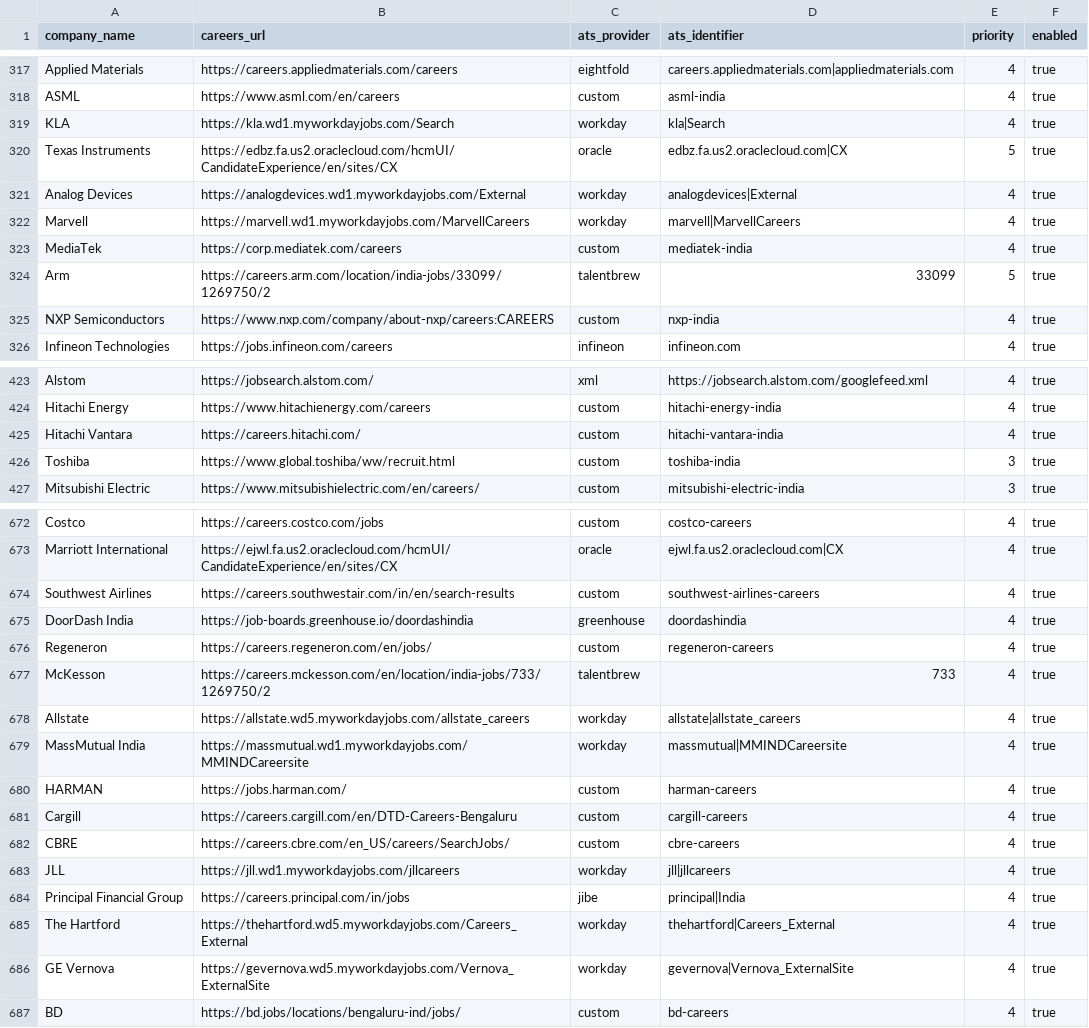
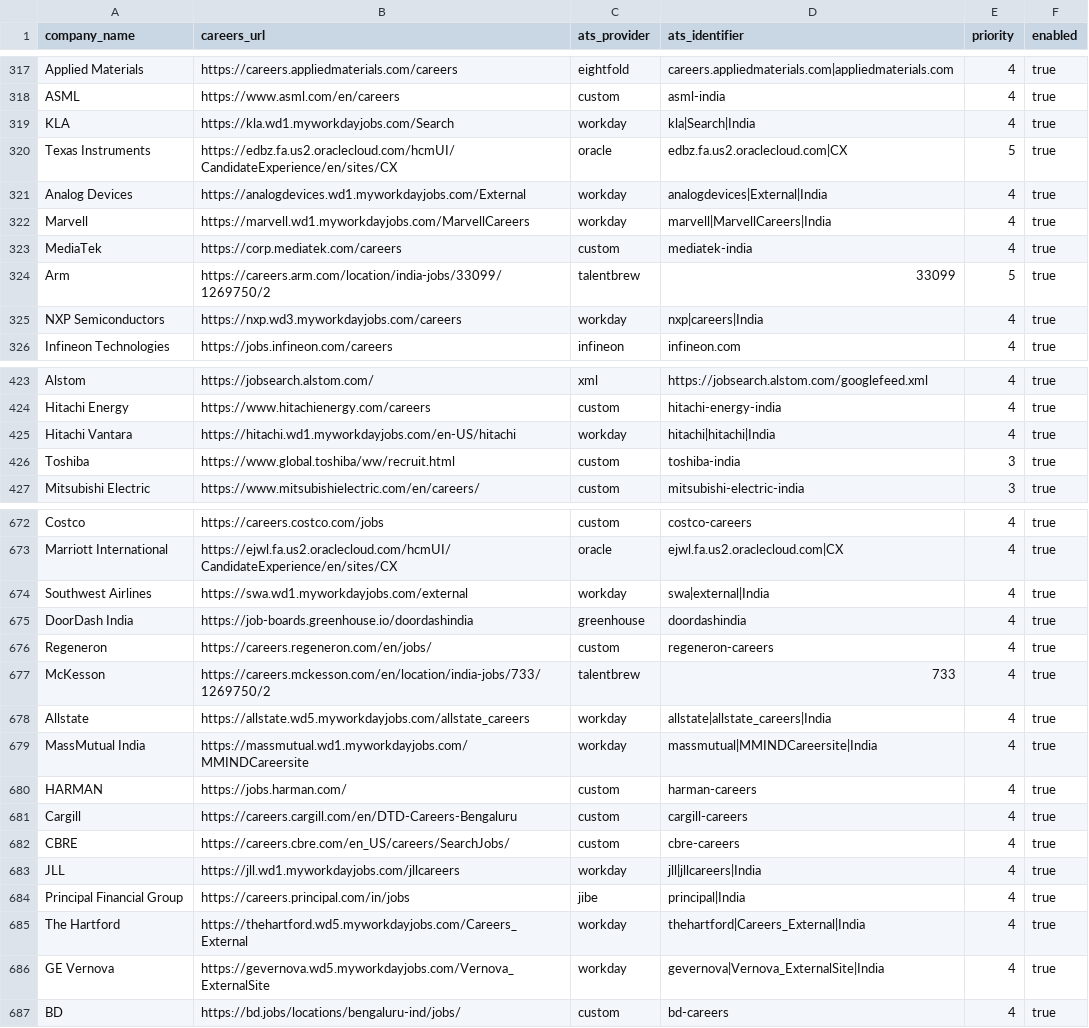
Before and after one commit to chandanvura/JobRadar, a CSV file: companies/companies.csv, drawn as a sheet; only a part is shown, gaps mark what is left out; the diff covers the shown part only.

Commit message:
fix(registry,ui): remove global company clutter, scope 84 Workday employers to India, and resolve scraper failures (#140)
Scopes 84 Workday employers to India facets, migrates verified custom portals to ATS adapters, hardens CustomCareerAdapter, and eliminates global clutter from UI.

```diff
--- a/companies/companies.csv
+++ b/companies/companies.csv
@@ -318,9 +318,9 @@ Applied Materials,https://careers.appliedmaterials.com/careers,eightfold,careers
 ASML,https://www.asml.com/en/careers,custom,asml-india,4,true
-KLA,https://kla.wd1.myworkdayjobs.com/Search,workday,kla|Search,4,true
+KLA,https://kla.wd1.myworkdayjobs.com/Search,workday,kla|Search|India,4,true
 Texas Instruments,https://edbz.fa.us2.oraclecloud.com/hcmUI/CandidateExperience/en/sites/CX,oracle,edbz.fa.us2.oraclecloud.com|CX,5,true
-Analog Devices,https://analogdevices.wd1.myworkdayjobs.com/External,workday,analogdevices|External,4,true
-Marvell,https://marvell.wd1.myworkdayjobs.com/MarvellCareers,workday,marvell|MarvellCareers,4,true
+Analog Devices,https://analogdevices.wd1.myworkdayjobs.com/External,workday,analogdevices|External|India,4,true
+Marvell,https://marvell.wd1.myworkdayjobs.com/MarvellCareers,workday,marvell|MarvellCareers|India,4,true
 MediaTek,https://corp.mediatek.com/careers,custom,mediatek-india,4,true
 Arm,https://careers.arm.com/location/india-jobs/33099/1269750/2,talentbrew,33099,5,true
-NXP Semiconductors,https://www.nxp.com/company/about-nxp/careers:CAREERS,custom,nxp-india,4,true
+NXP Semiconductors,https://nxp.wd3.myworkdayjobs.com/careers,workday,nxp|careers|India,4,true
 Infineon Technologies,https://jobs.infineon.com/careers,infineon,infineon.com,4,true
@@ -424,3 +424,3 @@ Alstom,https://jobsearch.alstom.com/,xml,https://jobsearch.alstom.com/googlefeed
 Hitachi Energy,https://www.hitachienergy.com/careers,custom,hitachi-energy-india,4,true
-Hitachi Vantara,https://careers.hitachi.com/,custom,hitachi-vantara-india,4,true
+Hitachi Vantara,https://hitachi.wd1.myworkdayjobs.com/en-US/hitachi,workday,hitachi|hitachi|India,4,true
 Toshiba,https://www.global.toshiba/ww/recruit.html,custom,toshiba-india,3,true
@@ -673,3 +673,3 @@ Costco,https://careers.costco.com/jobs,custom,costco-careers,4,true
 Marriott International,https://ejwl.fa.us2.oraclecloud.com/hcmUI/CandidateExperience/en/sites/CX,oracle,ejwl.fa.us2.oraclecloud.com|CX,4,true
-Southwest Airlines,https://careers.southwestair.com/in/en/search-results,custom,southwest-airlines-careers,4,true
+Southwest Airlines,https://swa.wd1.myworkdayjobs.com/external,workday,swa|external|India,4,true
 DoorDash India,https://job-boards.greenhouse.io/doordashindia,greenhouse,doordashindia,4,true
@@ -677,4 +677,4 @@ Regeneron,https://careers.regeneron.com/en/jobs/,custom,regeneron-careers,4,true
 McKesson,https://careers.mckesson.com/en/location/india-jobs/733/1269750/2,talentbrew,733,4,true
-Allstate,https://allstate.wd5.myworkdayjobs.com/allstate_careers,workday,allstate|allstate_careers,4,true
-MassMutual India,https://massmutual.wd1.myworkdayjobs.com/MMINDCareersite,workday,massmutual|MMINDCareersite,4,true
+Allstate,https://allstate.wd5.myworkdayjobs.com/allstate_careers,workday,allstate|allstate_careers|India,4,true
+MassMutual India,https://massmutual.wd1.myworkdayjobs.com/MMINDCareersite,workday,massmutual|MMINDCareersite|India,4,true
 HARMAN,https://jobs.harman.com/,custom,harman-careers,4,true
@@ -682,6 +682,6 @@ Cargill,https://careers.cargill.com/en/DTD-Careers-Bengaluru,custom,cargill-care
 CBRE,https://careers.cbre.com/en_US/careers/SearchJobs/,custom,cbre-careers,4,true
-JLL,https://jll.wd1.myworkdayjobs.com/jllcareers,workday,jll|jllcareers,4,true
+JLL,https://jll.wd1.myworkdayjobs.com/jllcareers,workday,jll|jllcareers|India,4,true
 Principal Financial Group,https://careers.principal.com/in/jobs,jibe,principal|India,4,true
-The Hartford,https://thehartford.wd5.myworkdayjobs.com/Careers_External,workday,thehartford|Careers_External,4,true
-GE Vernova,https://gevernova.wd5.myworkdayjobs.com/Vernova_ExternalSite,workday,gevernova|Vernova_ExternalSite,4,true
+The Hartford,https://thehartford.wd5.myworkdayjobs.com/Careers_External,workday,thehartford|Careers_External|India,4,true
+GE Vernova,https://gevernova.wd5.myworkdayjobs.com/Vernova_ExternalSite,workday,gevernova|Vernova_ExternalSite|India,4,true
 BD,https://bd.jobs/locations/bengaluru-ind/jobs/,custom,bd-careers,4,true
```
Also changed, not shown: 81 edited cells elsewhere in this file, 3 other files.
